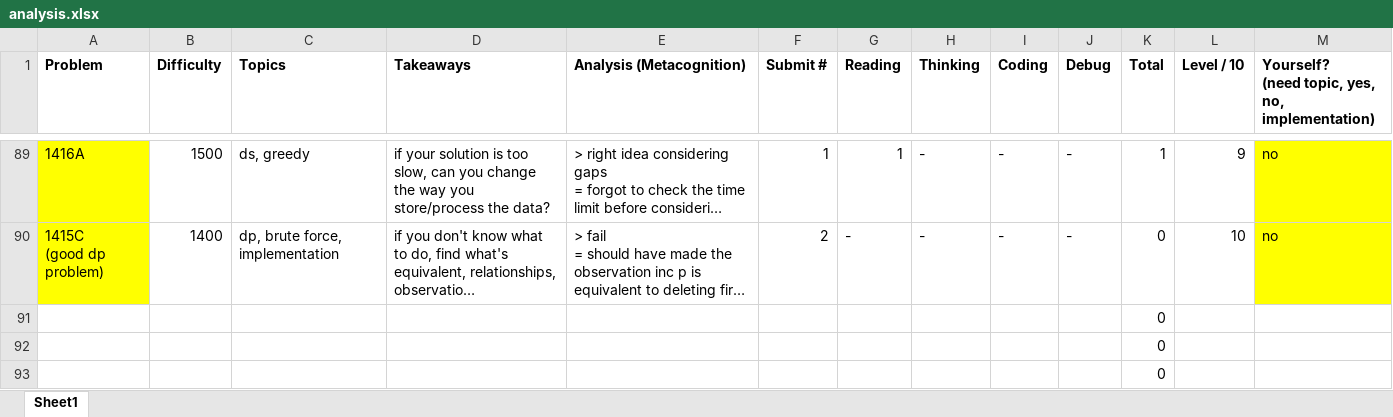
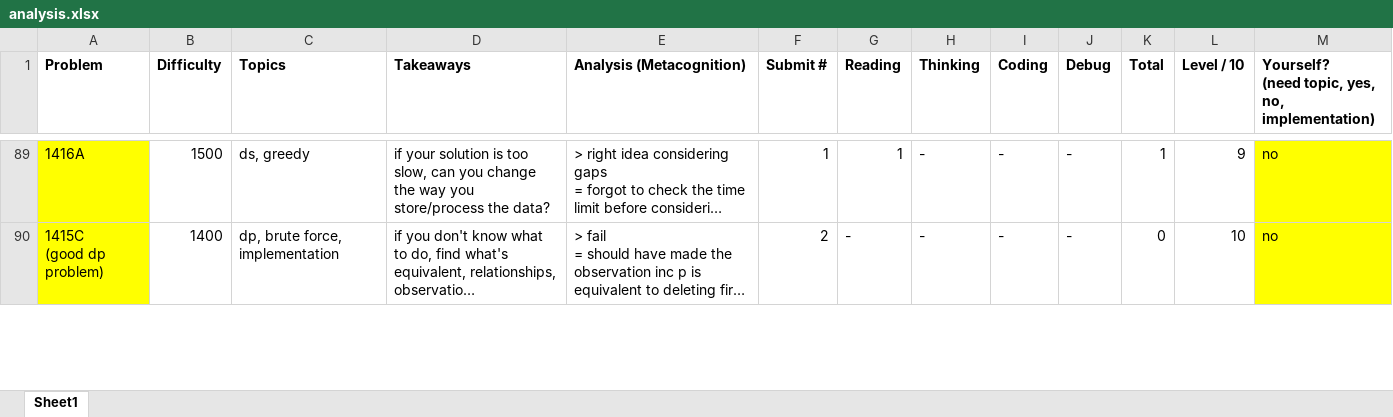
Before and after one commit to tfg1434/cp, an Excel workbook: analysis.xlsx, sheet Sheet1, drawn as a sheet; only a part is shown, gaps mark what is left out; long unchanged cells end in …; values as stored, in another font and other column widths than the file's, no borders; conditional formats not drawn; removed rows and columns are numbered as before the commit, all else as after; the diff covers the shown part only; the diff names each change by its address in the sheet, - before the commit and + after, or states it on an @@ line.

```diff
--- a/analysis.xlsx (sheet Sheet1)
+++ b/analysis.xlsx (sheet Sheet1)
-row 91:  |  |  |  |  |  |  |  |  |  | 0
-row 92:  |  |  |  |  |  |  |  |  |  | 0
-row 93:  |  |  |  |  |  |  |  |  |  | 0
```
Also changed, not shown: 3 added rows and 1 edited cell elsewhere in this sheet, 1 other file.
